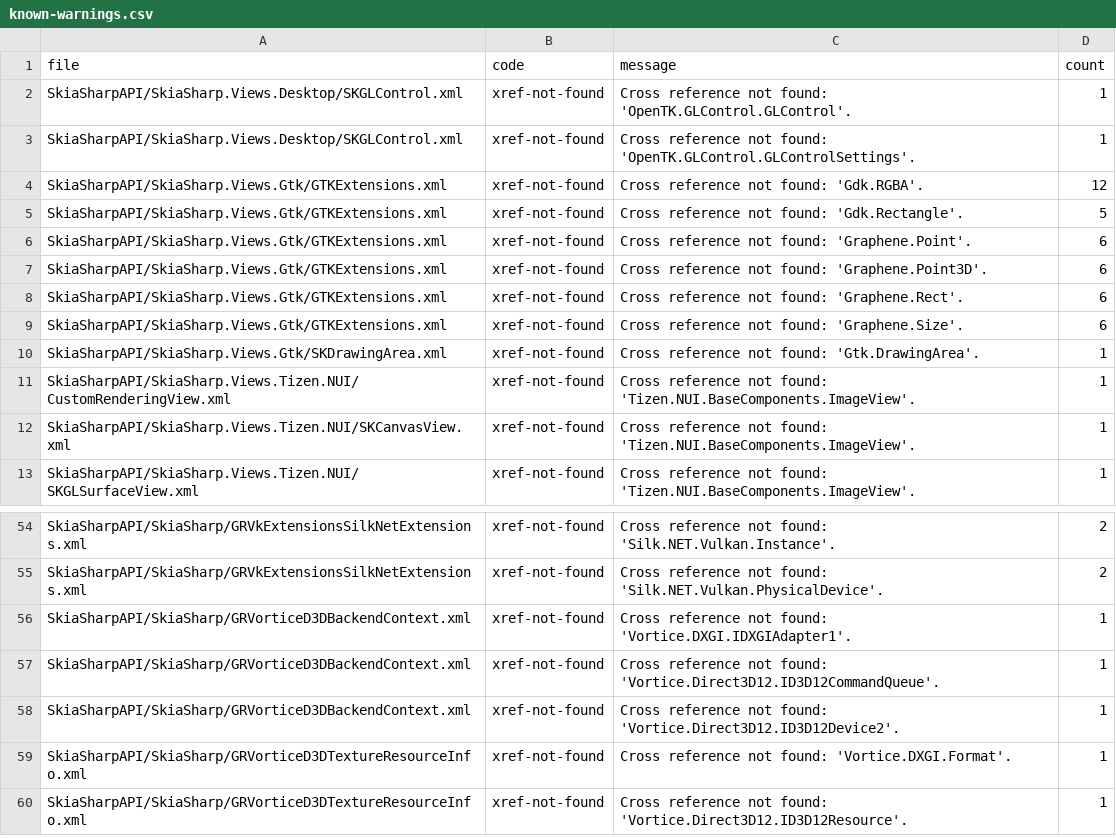
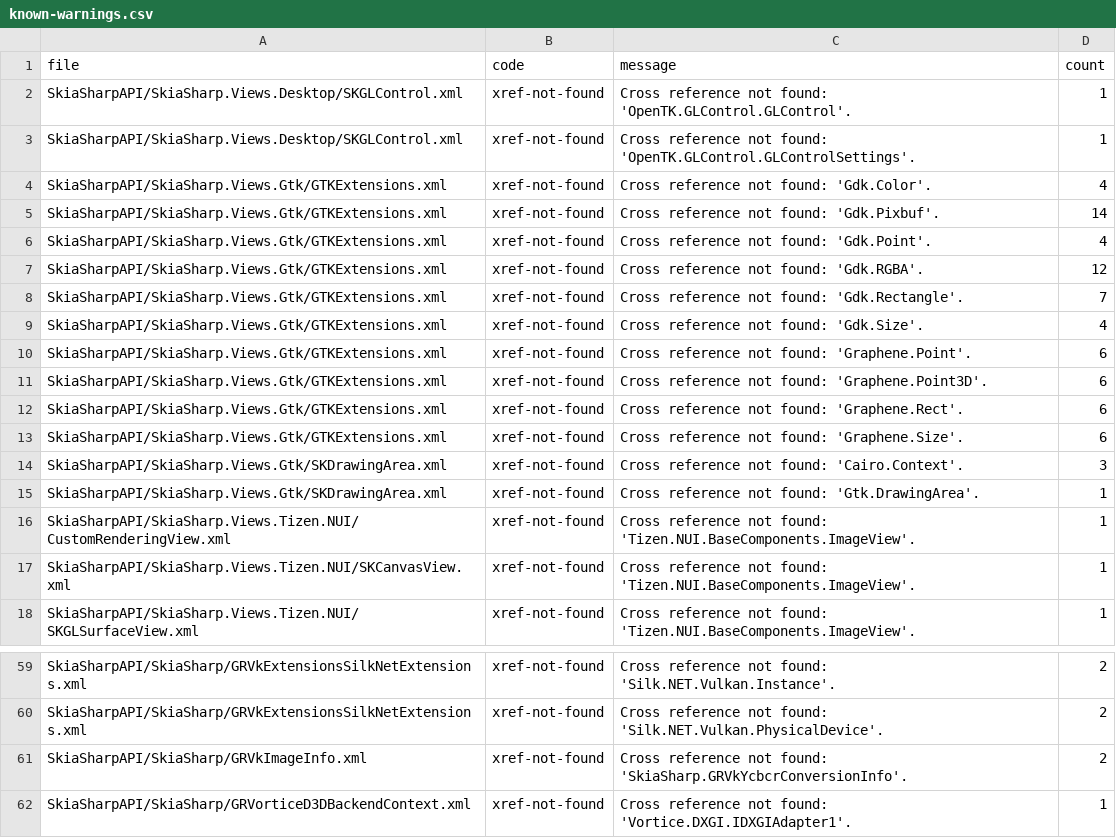
Before and after one commit to mono/SkiaSharp-API-docs, a CSV file: .github/known-warnings.csv, drawn as a sheet; only a part is shown, gaps mark what is left out; the shorter side is filled out with more unchanged rows.

```diff
--- a/.github/known-warnings.csv
+++ b/.github/known-warnings.csv
@@ -3,4 +3,8 @@ SkiaSharpAPI/SkiaSharp.Views.Desktop/SKGLControl.xml,xref-not-found,Cross refere
 SkiaSharpAPI/SkiaSharp.Views.Desktop/SKGLControl.xml,xref-not-found,Cross reference not found: 'OpenTK.GLControl.GLControlSettings'.,1
+SkiaSharpAPI/SkiaSharp.Views.Gtk/GTKExtensions.xml,xref-not-found,Cross reference not found: 'Gdk.Color'.,4
+SkiaSharpAPI/SkiaSharp.Views.Gtk/GTKExtensions.xml,xref-not-found,Cross reference not found: 'Gdk.Pixbuf'.,14
+SkiaSharpAPI/SkiaSharp.Views.Gtk/GTKExtensions.xml,xref-not-found,Cross reference not found: 'Gdk.Point'.,4
 SkiaSharpAPI/SkiaSharp.Views.Gtk/GTKExtensions.xml,xref-not-found,Cross reference not found: 'Gdk.RGBA'.,12
-SkiaSharpAPI/SkiaSharp.Views.Gtk/GTKExtensions.xml,xref-not-found,Cross reference not found: 'Gdk.Rectangle'.,5
+SkiaSharpAPI/SkiaSharp.Views.Gtk/GTKExtensions.xml,xref-not-found,Cross reference not found: 'Gdk.Rectangle'.,7
+SkiaSharpAPI/SkiaSharp.Views.Gtk/GTKExtensions.xml,xref-not-found,Cross reference not found: 'Gdk.Size'.,4
 SkiaSharpAPI/SkiaSharp.Views.Gtk/GTKExtensions.xml,xref-not-found,Cross reference not found: 'Graphene.Point'.,6
@@ -9,2 +13,3 @@ SkiaSharpAPI/SkiaSharp.Views.Gtk/GTKExtensions.xml,xref-not-found,Cross referenc
 SkiaSharpAPI/SkiaSharp.Views.Gtk/GTKExtensions.xml,xref-not-found,Cross reference not found: 'Graphene.Size'.,6
+SkiaSharpAPI/SkiaSharp.Views.Gtk/SKDrawingArea.xml,xref-not-found,Cross reference not found: 'Cairo.Context'.,3
 SkiaSharpAPI/SkiaSharp.Views.Gtk/SKDrawingArea.xml,xref-not-found,Cross reference not found: 'Gtk.DrawingArea'.,1
@@ -55,2 +60,3 @@ SkiaSharpAPI/SkiaSharp/GRVkExtensionsSilkNetExtensions.xml,xref-not-found,Cross
 SkiaSharpAPI/SkiaSharp/GRVkExtensionsSilkNetExtensions.xml,xref-not-found,Cross reference not found: 'Silk.NET.Vulkan.PhysicalDevice'.,2
+SkiaSharpAPI/SkiaSharp/GRVkImageInfo.xml,xref-not-found,Cross reference not found: 'SkiaSharp.GRVkYcbcrConversionInfo'.,2
 SkiaSharpAPI/SkiaSharp/GRVorticeD3DBackendContext.xml,xref-not-found,Cross reference not found: 'Vortice.DXGI.IDXGIAdapter1'.,1
```
Also changed, not shown: 1 other file.
